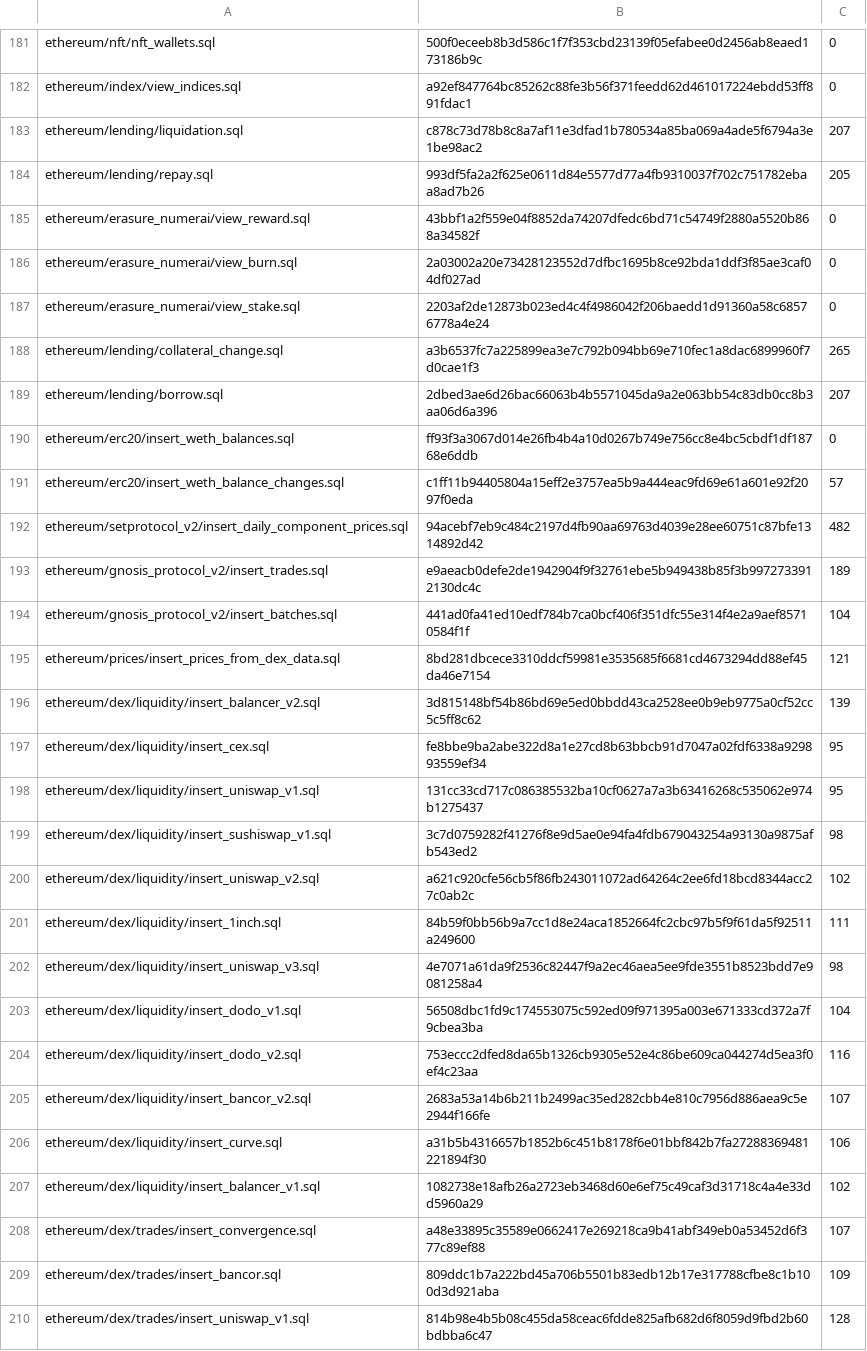
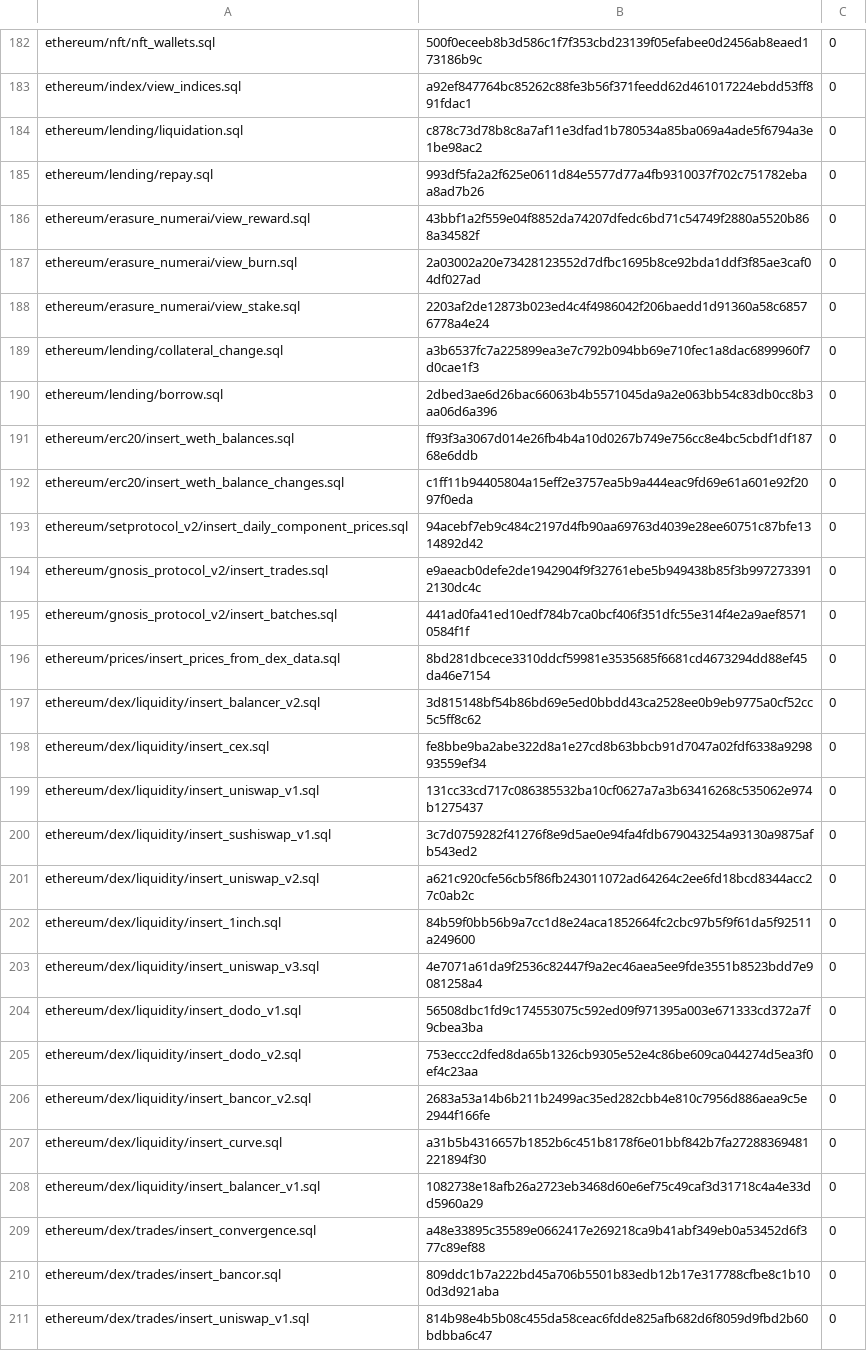
Before and after one commit to conductiveai/abstractions, a CSV file: scripts.csv, drawn as a sheet; only a part is shown, gaps mark what is left out; addresses are those after the commit; the diff covers the shown part only; the diff names each change by its address in the sheet, - before the commit and + after, or states it on an @@ line.

```diff
--- a/scripts.csv
+++ b/scripts.csv
-C184: 207
+C184: 0
-C185: 205
+C185: 0
-C189: 265
+C189: 0
-C190: 207
+C190: 0
-C192: 57
+C192: 0
-C193: 482
+C193: 0
-C194: 189
+C194: 0
-C195: 104
+C195: 0
-C196: 121
+C196: 0
-C197: 139
+C197: 0
-C198:C199: 95
+C198:C199: 0
-C200: 98
+C200: 0
-C201: 102
+C201: 0
-C202: 111
+C202: 0
-C203: 98
+C203: 0
-C204: 104
+C204: 0
-C205: 116
+C205: 0
-C206: 107
+C206: 0
-C207: 106
+C207: 0
-C208: 102
+C208: 0
-C209: 107
+C209: 0
-C210: 109
+C210: 0
-C211: 128
+C211: 0
```
Also changed, not shown: 25 added rows, 1 removed row and 80 edited cells elsewhere in this file, 5 other files.
